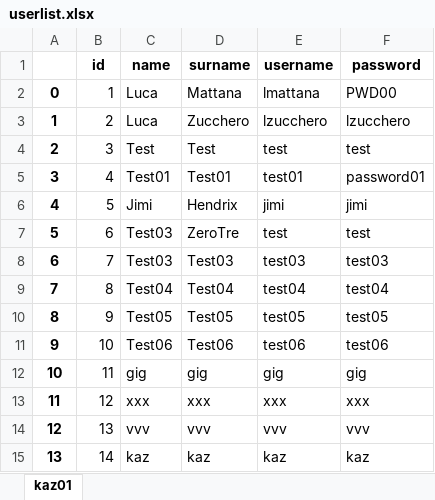
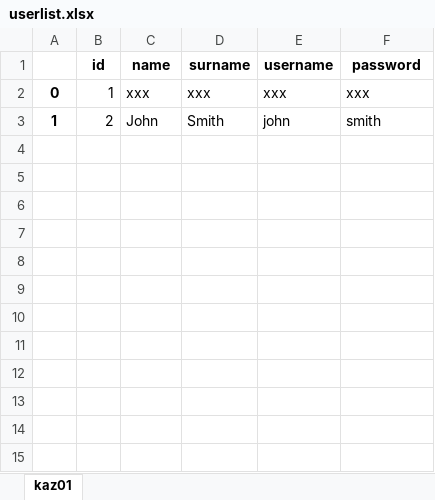
Before and after one commit to lukamath/Web-Cash, an Excel workbook: Downloads/userlist.xlsx, sheet kaz01, drawn as a sheet; values as stored, in another font and other column widths than the file's, no borders; the diff names each change by its address in the sheet, - before the commit and + after, or states it on an @@ line.

```diff
--- a/Downloads/userlist.xlsx (sheet kaz01)
+++ b/Downloads/userlist.xlsx (sheet kaz01)
-C2 (name): Luca
+C2 (name): xxx
-D2 (surname): Mattana
+D2 (surname): xxx
-E2 (username): lmattana
+E2 (username): xxx
-F2 (password): PWD00
+F2 (password): xxx
-C3 (name): Luca
+C3 (name): John
-D3 (surname): Zucchero
+D3 (surname): Smith
-E3 (username): lzucchero
+E3 (username): john
-F3 (password): lzucchero
+F3 (password): smith
-row 4: 2 | 3 | Test | Test | test | test
-row 5: 3 | 4 | Test01 | Test01 | test01 | password01
-row 6: 4 | 5 | Jimi | Hendrix | jimi | jimi
-row 7: 5 | 6 | Test03 | ZeroTre | test | test
-row 8: 6 | 7 | Test03 | Test03 | test03 | test03
-row 9: 7 | 8 | Test04 | Test04 | test04 | test04
-row 10: 8 | 9 | Test05 | Test05 | test05 | test05
-row 11: 9 | 10 | Test06 | Test06 | test06 | test06
-row 12: 10 | 11 | gig | gig | gig | gig
-row 13: 11 | 12 | xxx | xxx | xxx | xxx
-row 14: 12 | 13 | vvv | vvv | vvv | vvv
-row 15: 13 | 14 | kaz | kaz | kaz | kaz
```
Also changed, not shown: 3 other files.
